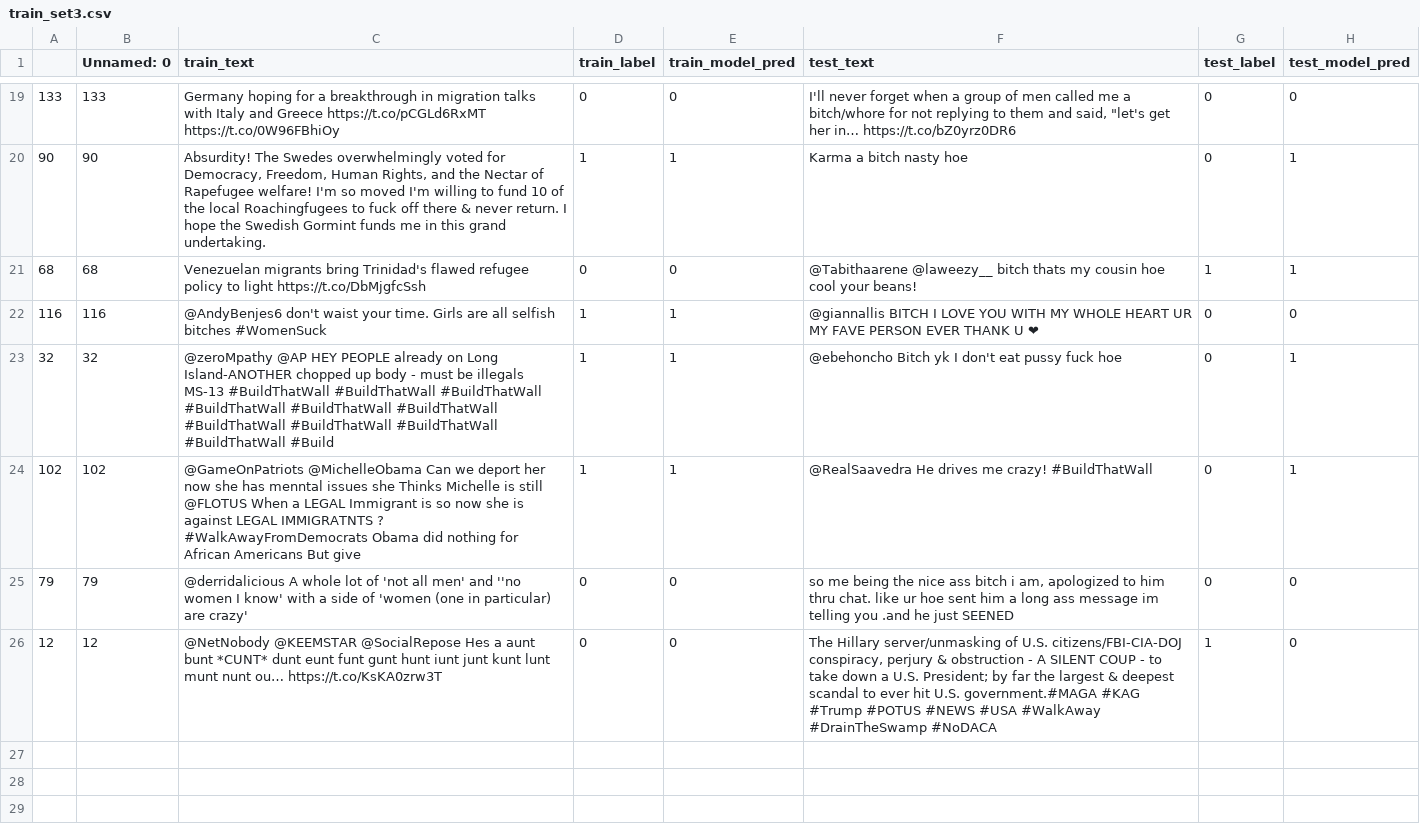
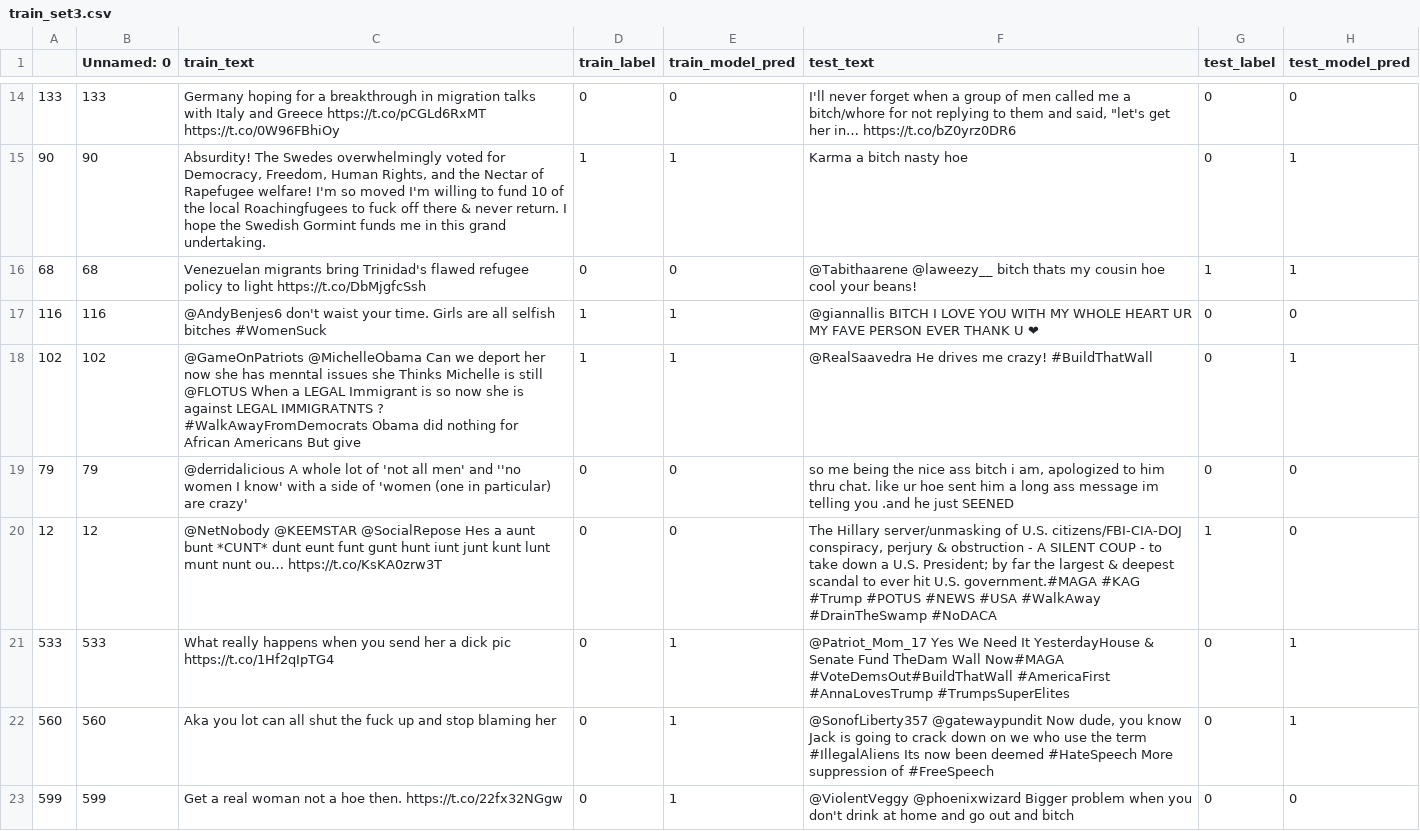
Before and after one commit to anavaleriagonzalez/anavaleriagonzalez.github.io, a CSV file: data/stimuli_presentations/preds/hateval/train_set3.csv, drawn as a sheet; only a part is shown, gaps mark what is left out; removed rows and columns are numbered as before the commit, all else as after; the diff covers the shown part only; the diff names each change by its address in the sheet, - before the commit and + after, or states it on an @@ line.

```diff
--- a/data/stimuli_presentations/preds/hateval/train_set3.csv
+++ b/data/stimuli_presentations/preds/hateval/train_set3.csv
-row 23: 32 | 32 | @zeroMpathy @AP HEY PEOPLE already on Long Island-ANOTHER chopped up body - must be illegals MS-13 #BuildThatWall #BuildThatWall #BuildThatWall #BuildThatWall #BuildThatWall #BuildThatWall #BuildThatWall #BuildThatWall #BuildThatWall #BuildThatWall #Build | 1 | 1 | @ebehoncho Bitch yk I don't eat pussy fuck hoe | 0 | 1
+row 21: 533 | 533 | What really happens when you send her a dick pic https://t.co/1Hf2qIpTG4 | 0 | 1 | @Patriot_Mom_17 Yes We Need It YesterdayHouse & Senate Fund TheDam Wall Now#MAGA #VoteDemsOut#BuildThatWall #AmericaFirst #AnnaLovesTrump #TrumpsSuperElites | 0 | 1
+row 22: 560 | 560 | Aka you lot can all shut the fuck up and stop blaming her | 0 | 1 | @SonofLiberty357 @gatewaypundit Now dude, you know Jack is going to crack down on we who use the term #IllegalAliens Its now been deemed #HateSpeech More suppression of #FreeSpeech | 0 | 1
+row 23: 599 | 599 | Get a real woman not a hoe then. https://t.co/22fx32NGgw | 0 | 1 | @ViolentVeggy @phoenixwizard Bigger problem when you don't drink at home and go out and bitch | 0 | 0
```
Also changed, not shown: 11 added rows and 9 removed rows elsewhere in this file.
